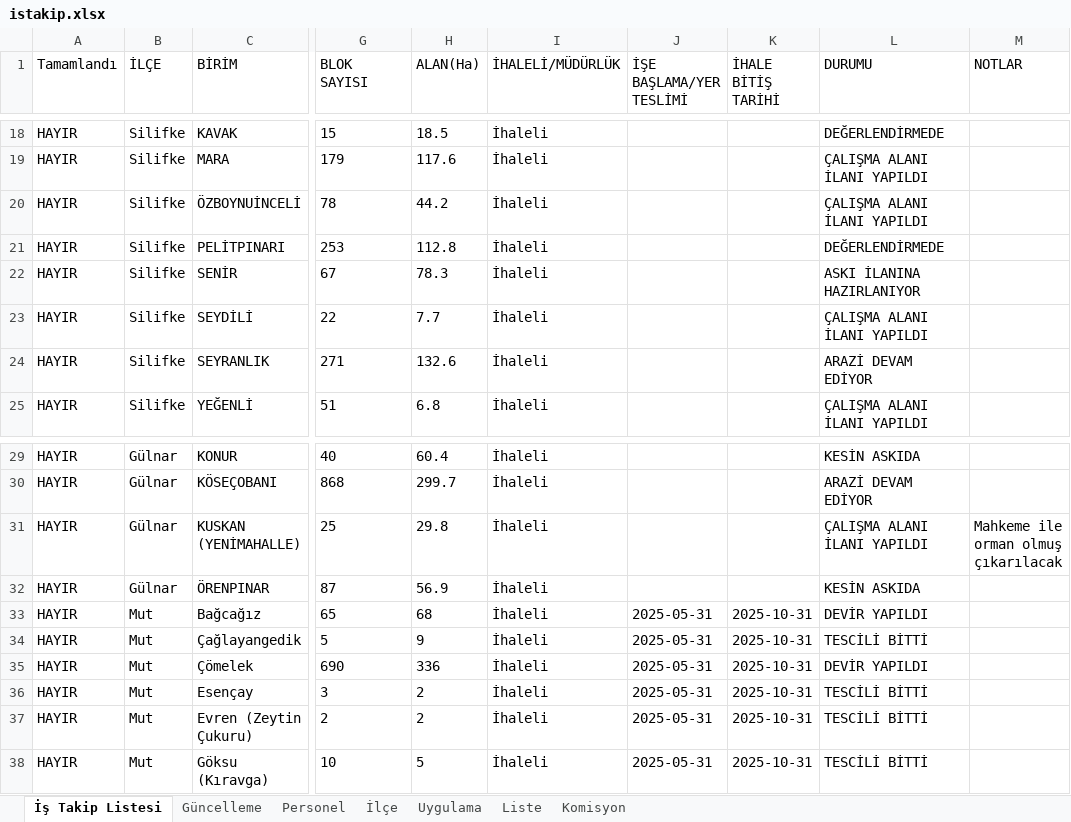
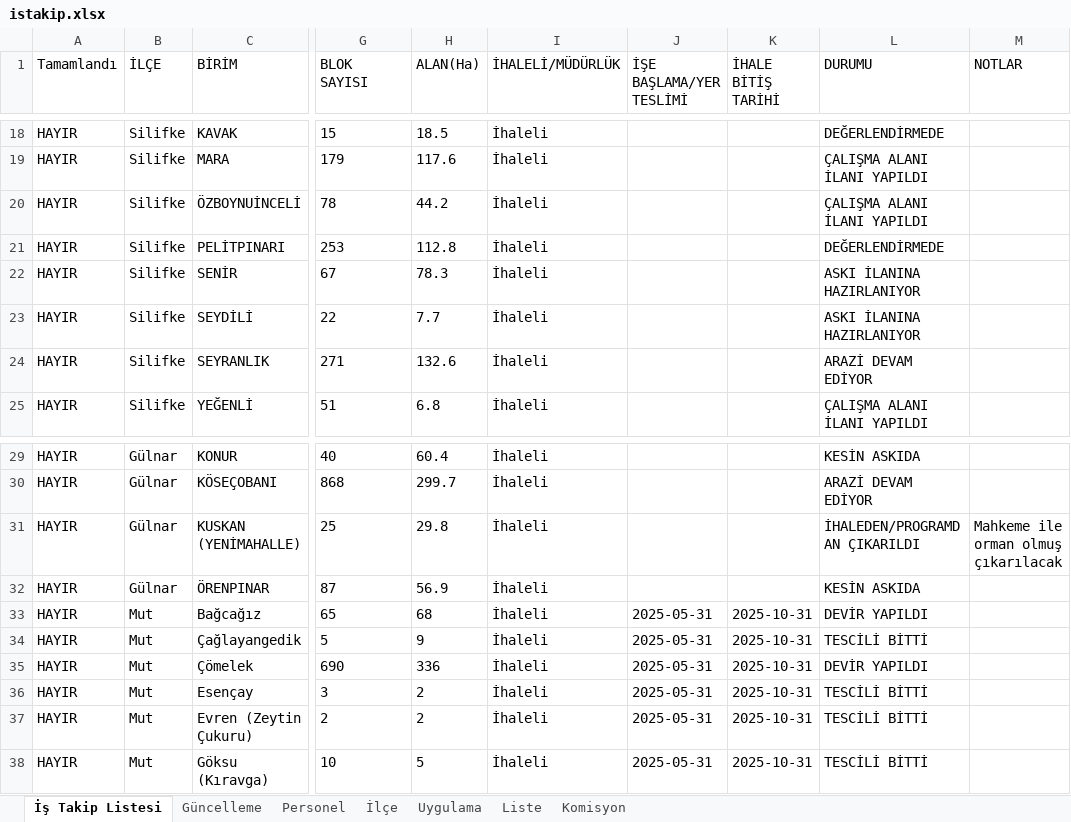
Before and after one commit to gokhangeo/ihale, an Excel workbook: istakip.xlsx, sheet İş Takip Listesi, drawn as a sheet; only a part is shown, gaps mark what is left out; values as stored, in another font and other column widths than the file's, no borders; the diff names each change by its address in the sheet, - before the commit and + after, or states it on an @@ line.

Commit message:
İş Takip Güncellemesi - 14.04.2026 10:24:50

```diff
--- a/istakip.xlsx (sheet İş Takip Listesi)
+++ b/istakip.xlsx (sheet İş Takip Listesi)
-L23 (DURUMU): ÇALIŞMA ALANI İLANI YAPILDI
+L23 (DURUMU): ASKI İLANINA HAZIRLANIYOR
-L31 (DURUMU): ÇALIŞMA ALANI İLANI YAPILDI
+L31 (DURUMU): İHALEDEN/PROGRAMDAN ÇIKARILDI
```
